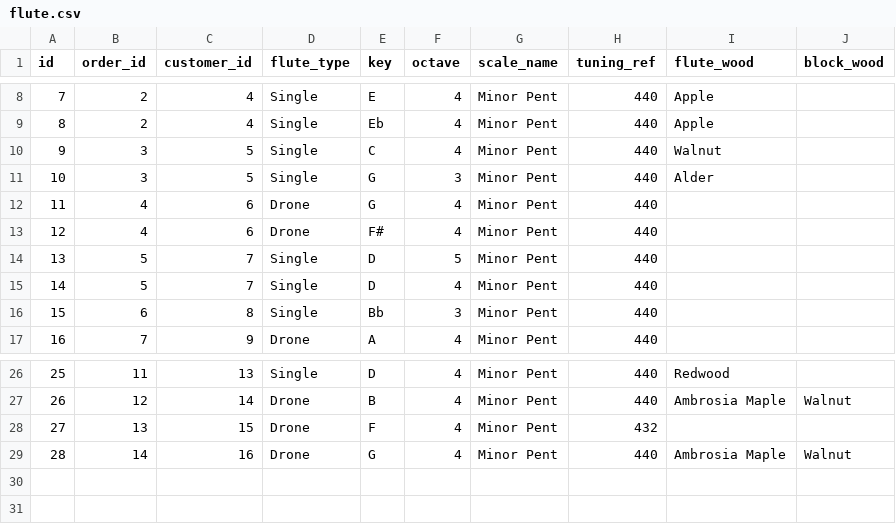
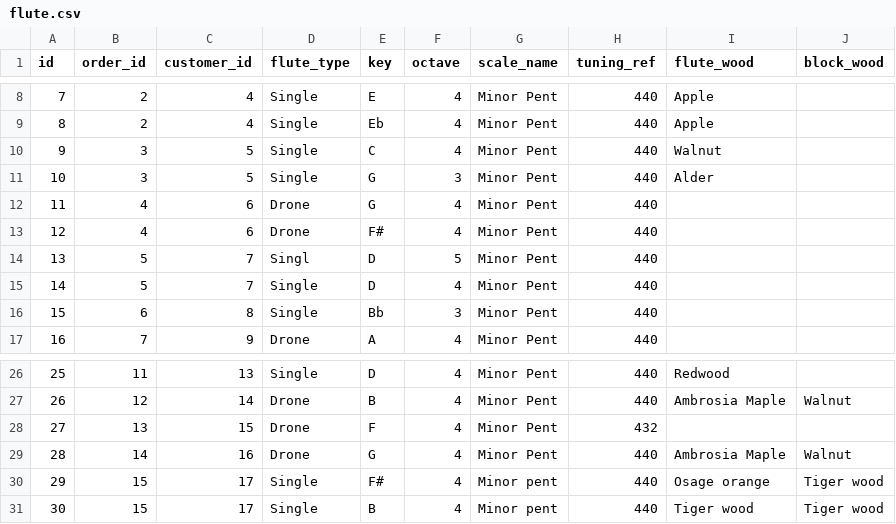
Before and after one commit to Yook74/sapele, a CSV file: database/flute.csv, drawn as a sheet; only a part is shown, gaps mark what is left out.

```diff
--- a/database/flute.csv
+++ b/database/flute.csv
@@ -13,3 +13,3 @@ id,order_id,customer_id,flute_type,key,octave,scale_name,tuning_ref,flute_wood,b
 12,4,6,Drone,F#,4,Minor Pent,440,,
-13,5,7,Single,D,5,Minor Pent,440,,
+13,5,7,Singl,D,5,Minor Pent,440,,
 14,5,7,Single,D,4,Minor Pent,440,,
@@ -29 +29,3 @@ id,order_id,customer_id,flute_type,key,octave,scale_name,tuning_ref,flute_wood,b
 28,14,16,Drone,G,4,Minor Pent,440,Ambrosia Maple,Walnut
+29,15,17,Single,F#,4,Minor pent,440,Osage orange,Tiger wood
+30,15,17,Single,B,4,Minor pent,440,Tiger wood,Tiger wood
```
Also changed, not shown: database/customers.csv, database/orders.csv.
